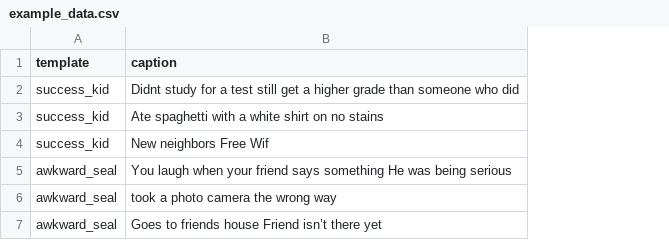
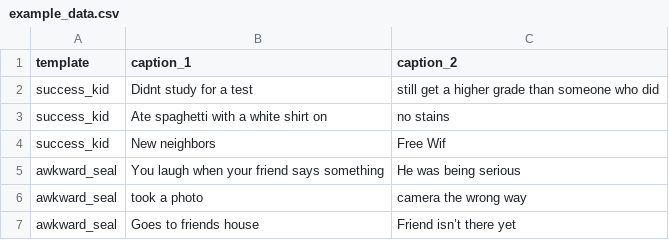
Before and after one commit to juancop/AIMemeGenerator, a CSV file: data/example_data.csv, drawn as a sheet; removed rows and columns are numbered as before the commit, all else as after; the diff names each change by its address in the sheet, - before the commit and + after, or states it on an @@ line.

Commit message:
Se incluye un campo adicional para determinar si es parte 1 o 2

```diff
--- a/data/example_data.csv
+++ b/data/example_data.csv
-column B (caption), rows 2-7: Didnt study for a test still get a higher grade than someone who did | Ate spaghetti with a white shirt on no stains | New neighbors Free Wif | You laugh when your friend says something He was being serious | took a photo camera the wrong way | Goes to friends house Friend isn’t there yet
+column B (caption_1), rows 2-7: Didnt study for a test | Ate spaghetti with a white shirt on | New neighbors | You laugh when your friend says something | took a photo | Goes to friends house
+column C (caption_2), rows 2-7: still get a higher grade than someone who did | no stains | Free Wif | He was being serious | camera the wrong way | Friend isn’t there yet
```
